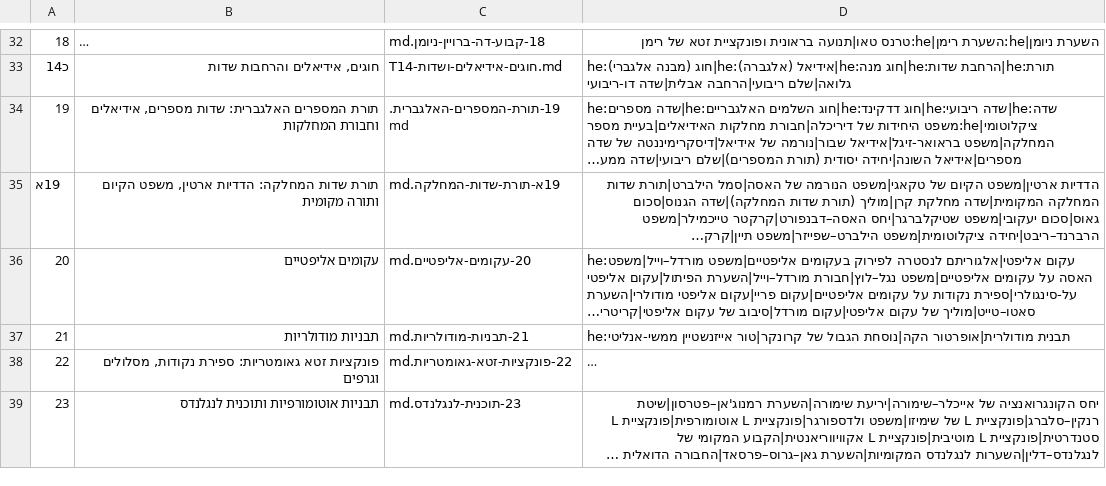
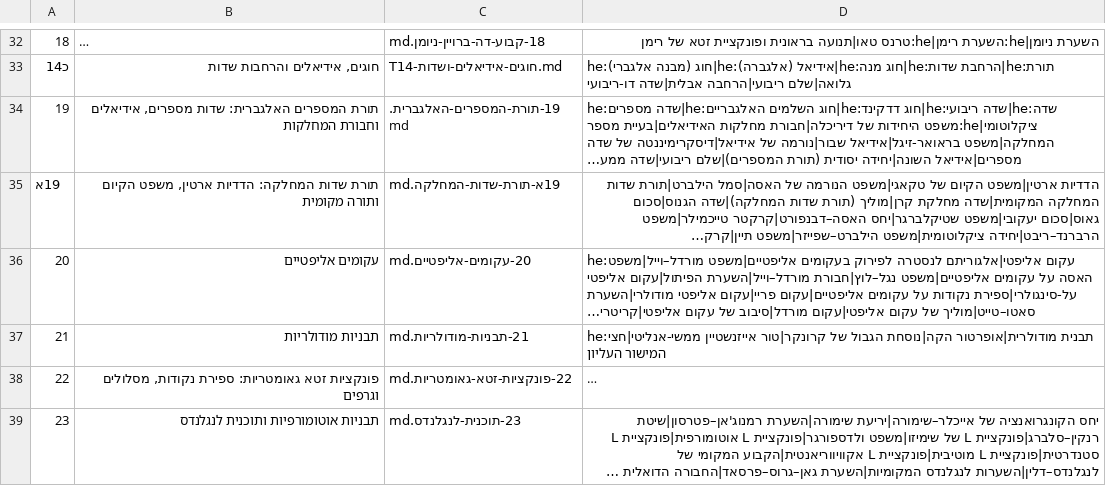
Before and after one commit to gershonavi/WIKI, a TSV file: course/units.tsv, drawn as a sheet; only a part is shown, gaps mark what is left out; long unchanged cells end in …; the diff names each change by its address in the sheet, - before the commit and + after, or states it on an @@ line.

```diff
--- a/course/units.tsv
+++ b/course/units.tsv
-D37: …קרונקר|טור אייזנשטיין ממשי-אנליטי
+D37: …קרונקר|טור אייזנשטיין ממשי-אנליטי|חצי המישור העליון
```
Also changed, not shown: sources.tsv, 10 other files.
